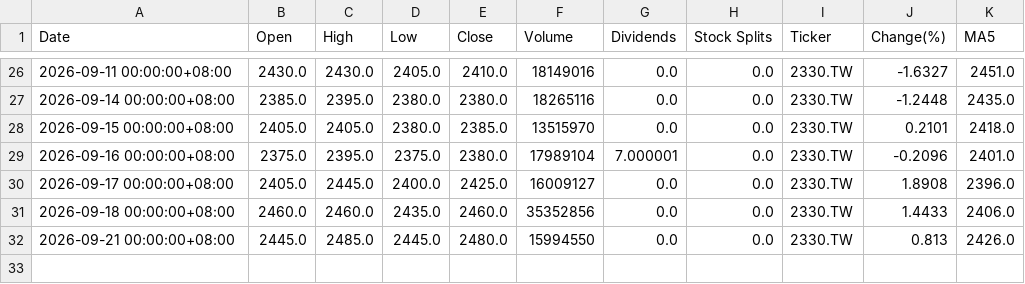
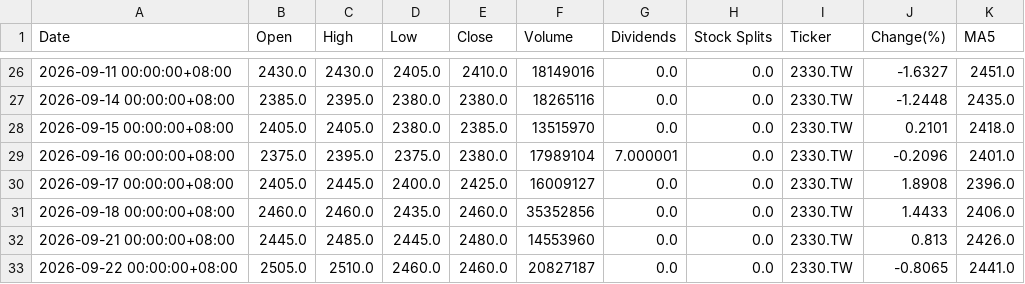
Before and after one commit to tim32142000/fetch-stock, a CSV file: stock-data/2330_TW.csv, drawn as a sheet; only a part is shown, gaps mark what is left out.

```diff
--- a/stock-data/2330_TW.csv
+++ b/stock-data/2330_TW.csv
@@ -31,2 +31,3 @@
 2026-09-18 00:00:00+08:00,2460.0,2460.0,2435.0,2460.0,35352856,0.0,0.0,2330.TW,1.4433,2406.0
-2026-09-21 00:00:00+08:00,2445.0,2485.0,2445.0,2480.0,15994550,0.0,0.0,2330.TW,0.813,2426.0
+2026-09-21 00:00:00+08:00,2445.0,2485.0,2445.0,2480.0,14553960,0.0,0.0,2330.TW,0.813,2426.0
+2026-09-22 00:00:00+08:00,2505.0,2510.0,2460.0,2460.0,20827187,0.0,0.0,2330.TW,-0.8065,2441.0
```
